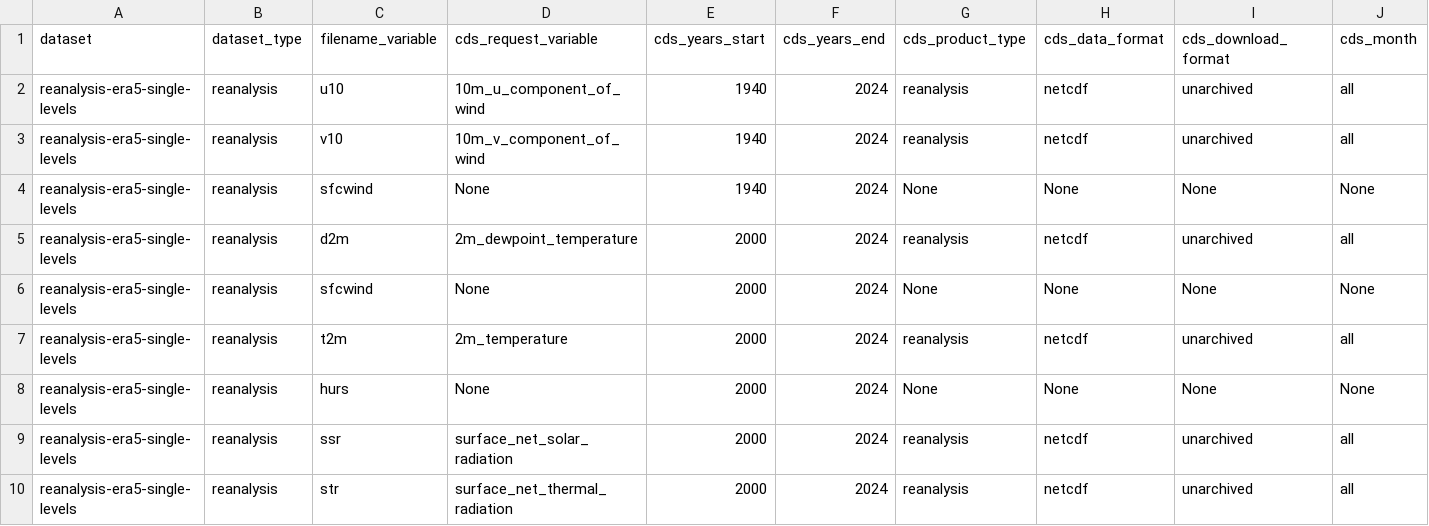
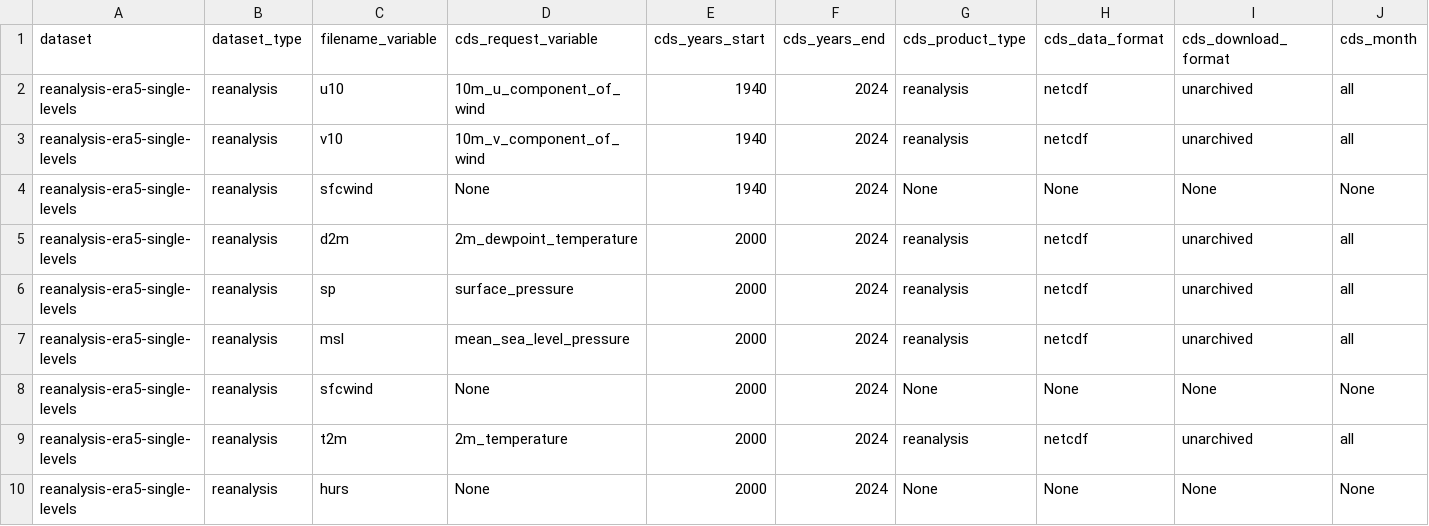
Before and after one commit to SantanderMetGroup/c3s-cds, a CSV file: requests/reanalysis-era5-single-levels.csv, drawn as a sheet; only a part is shown; the shorter side is filled out with more unchanged rows; rows hold the shown columns only; the diff names each change by its address in the sheet, - before the commit and + after, or states it on an @@ line.

```diff
--- a/requests/reanalysis-era5-single-levels.csv
+++ b/requests/reanalysis-era5-single-levels.csv
+row 6: reanalysis-era5-single-levels | reanalysis | sp | surface_pressure | 2000 | 2024 | reanalysis | netcdf | unarchived | all
+row 7: reanalysis-era5-single-levels | reanalysis | msl | mean_sea_level_pressure | 2000 | 2024 | reanalysis | netcdf | unarchived | all
```
Also changed, not shown: 5 other files.
